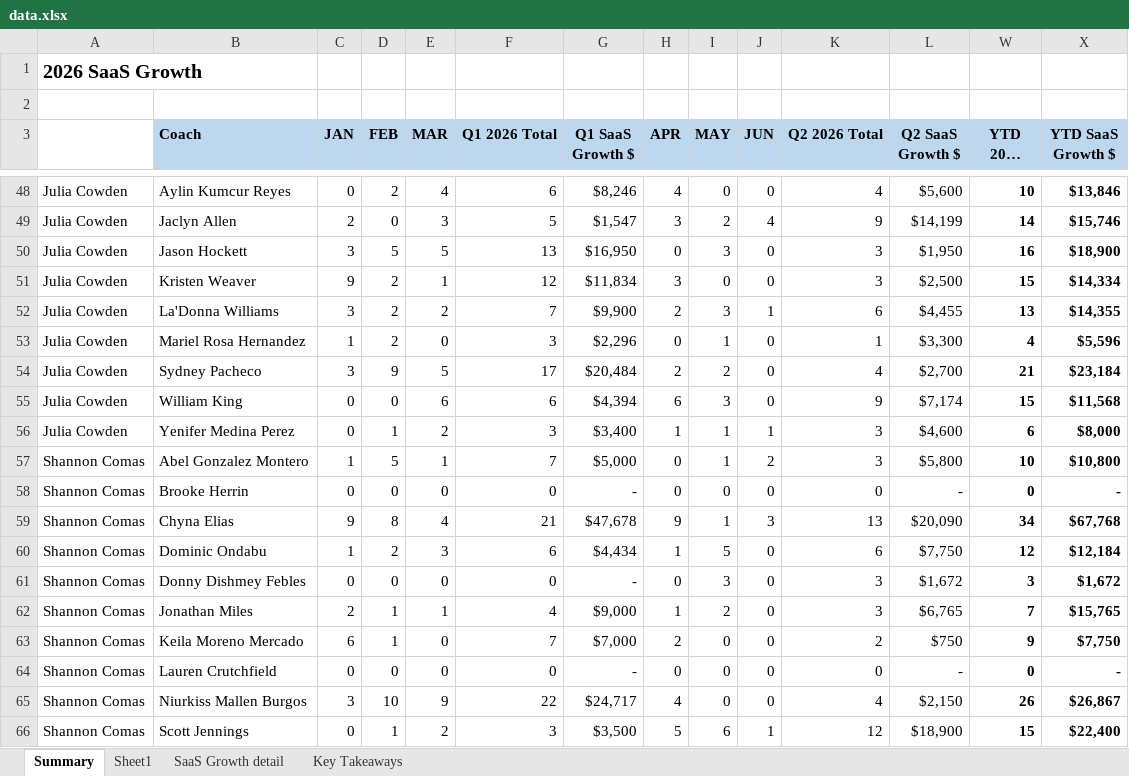
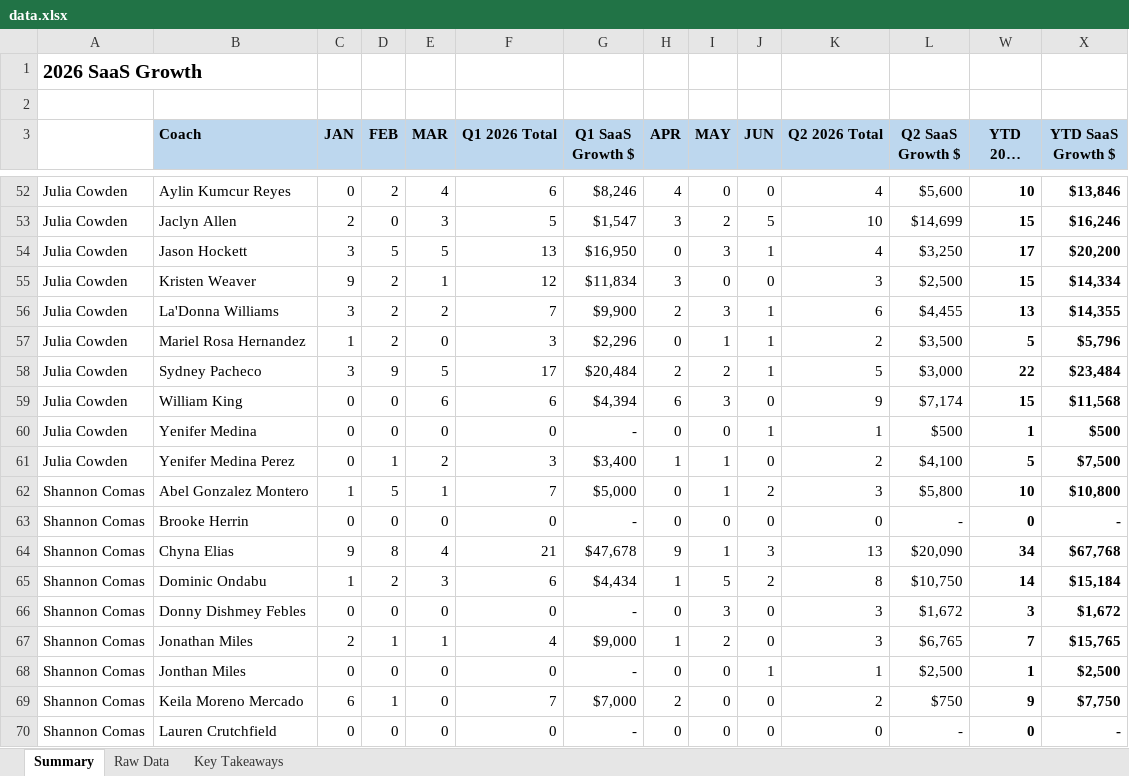
Before and after one commit to timramosthryv/saas-growth-dashboard, an Excel workbook: data.xlsx, sheet Summary, drawn as a sheet; only a part is shown, gaps mark what is left out; the shorter side is filled out with more unchanged rows; long unchanged cells end in …; values as stored, in another font and other column widths than the file's, no borders; addresses are those after the commit; the diff covers the shown part only; the diff names each change by its address in the sheet, - before the commit and + after, or states it on an @@ line.

```diff
--- a/data.xlsx (sheet Summary)
+++ b/data.xlsx (sheet Summary)
-sheet tab: SaaS Growth detail
+sheet tab: Raw Data
-sheet tab: Sheet1
-J53 (JUN): 4
+J53 (JUN): 5
-K53 (Q2 2026 Total): 9
+K53 (Q2 2026 Total): 10
-L53 (Q2 SaaS Growth $): $14,199
+L53 (Q2 SaaS Growth $): $14,699
-W53 (YTD 2026 Total): 14
+W53 (YTD 2026 Total): 15
-X53 (YTD SaaS Growth $): $15,746
+X53 (YTD SaaS Growth $): $16,246
-J54 (JUN): 0
+J54 (JUN): 1
-K54 (Q2 2026 Total): 3
+K54 (Q2 2026 Total): 4
-L54 (Q2 SaaS Growth $): $1,950
+L54 (Q2 SaaS Growth $): $3,250
-W54 (YTD 2026 Total): 16
+W54 (YTD 2026 Total): 17
-X54 (YTD SaaS Growth $): $18,900
+X54 (YTD SaaS Growth $): $20,200
-J57:J58 (JUN): 0
+J57:J58 (JUN): 1
-K57 (Q2 2026 Total): 1
+K57 (Q2 2026 Total): 2
-L57 (Q2 SaaS Growth $): $3,300
+L57 (Q2 SaaS Growth $): $3,500
-W57 (YTD 2026 Total): 4
+W57 (YTD 2026 Total): 5
-X57 (YTD SaaS Growth $): $5,596
+X57 (YTD SaaS Growth $): $5,796
-K58 (Q2 2026 Total): 4
+K58 (Q2 2026 Total): 5
-L58 (Q2 SaaS Growth $): $2,700
+L58 (Q2 SaaS Growth $): $3,000
-W58 (YTD 2026 Total): 21
+W58 (YTD 2026 Total): 22
-X58 (YTD SaaS Growth $): $23,184
+X58 (YTD SaaS Growth $): $23,484
+row 60: Julia Cowden | Yenifer Medina | 0 | 0 | 0 | 0 | - | 0 | 0 | 1 | 1 | $500 | 1 | $500
-J61 (JUN): 1
+J61 (JUN): 0
-K61 (Q2 2026 Total): 3
+K61 (Q2 2026 Total): 2
-L61 (Q2 SaaS Growth $): $4,600
+L61 (Q2 SaaS Growth $): $4,100
-W61 (YTD 2026 Total): 6
+W61 (YTD 2026 Total): 5
-X61 (YTD SaaS Growth $): $8,000
+X61 (YTD SaaS Growth $): $7,500
-J65 (JUN): 0
+J65 (JUN): 2
-K65 (Q2 2026 Total): 6
+K65 (Q2 2026 Total): 8
-L65 (Q2 SaaS Growth $): $7,750
+L65 (Q2 SaaS Growth $): $10,750
-W65 (YTD 2026 Total): 12
+W65 (YTD 2026 Total): 14
-X65 (YTD SaaS Growth $): $12,184
+X65 (YTD SaaS Growth $): $15,184
+row 68: Shannon Comas | Jonthan Miles | 0 | 0 | 0 | 0 | - | 0 | 0 | 1 | 1 | $2,500 | 1 | $2,500
```
Also changed, not shown: 4 added rows and 130 edited cells elsewhere in this sheet, sheet Raw Data, sheet Key Takeaways.
